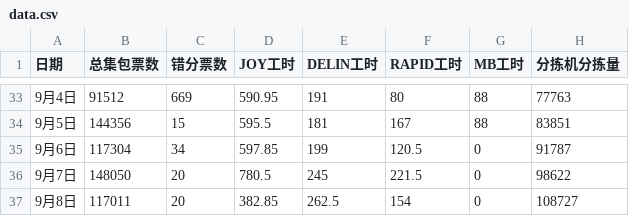
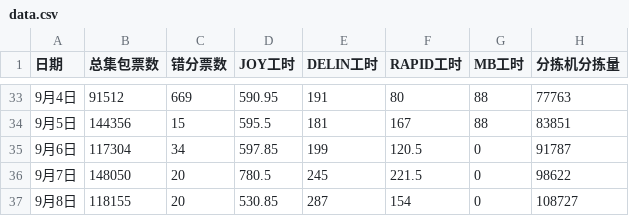
Before and after one commit to peijin0405/gofo_eff_viz, a CSV file: data.csv, drawn as a sheet; only a part is shown, gaps mark what is left out.

Commit message:
Update data.csv

```diff
--- a/data.csv
+++ b/data.csv
@@ -36,2 +36,2 @@
 9月7日,148050,20,780.5,245,221.5,0,98622
-9月8日,117011,20,382.85,262.5,154,0,108727
+9月8日,118155,20,530.85,287,154,0,108727
```
